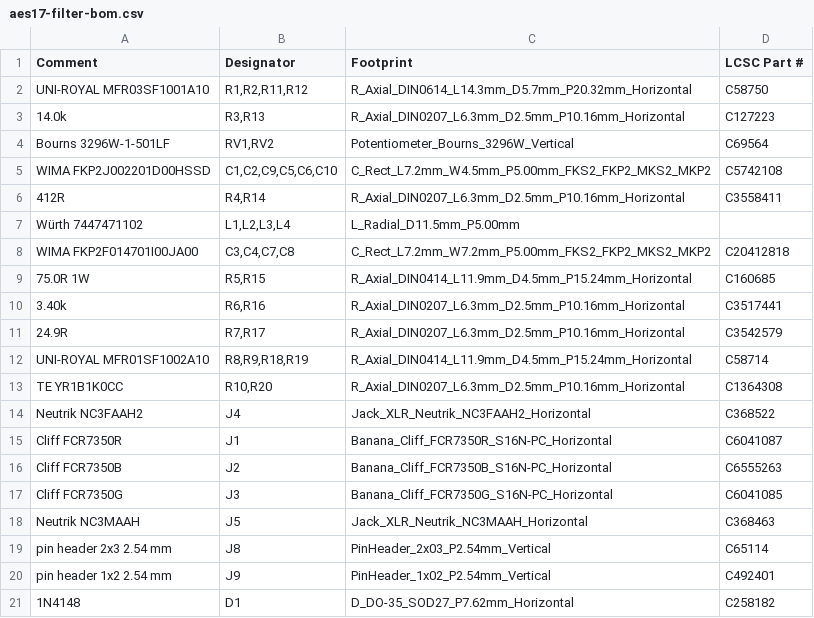
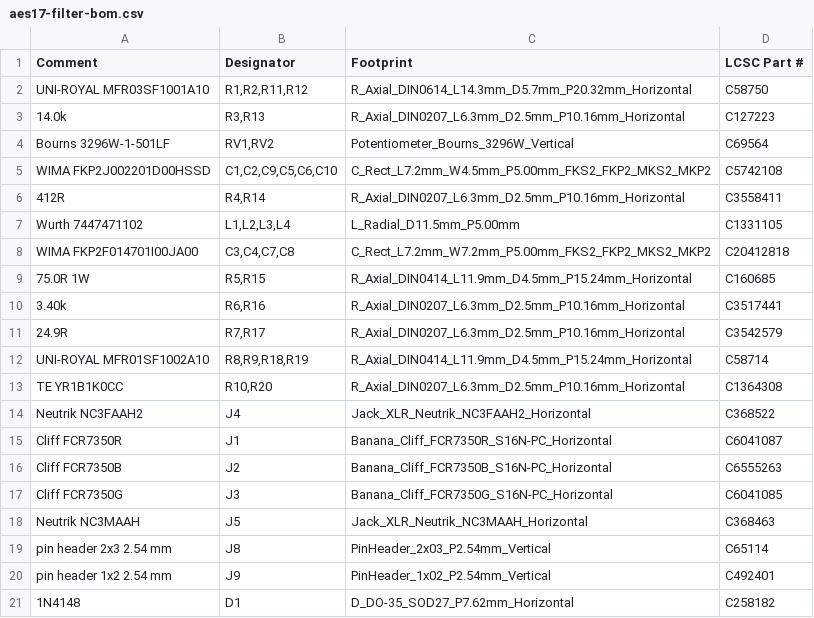
Before and after one commit to ToxSox/aes17_filter, a CSV file: hardware/fab/aes17-filter-bom.csv, drawn as a sheet.

```diff
--- a/hardware/fab/aes17-filter-bom.csv
+++ b/hardware/fab/aes17-filter-bom.csv
@@ -6,3 +6,3 @@ WIMA FKP2J002201D00HSSD,"C1,C2,C9,C5,C6,C10",C_Rect_L7.2mm_W4.5mm_P5.00mm_FKS2_F
 412R,"R4,R14",R_Axial_DIN0207_L6.3mm_D2.5mm_P10.16mm_Horizontal,C3558411
-Würth 7447471102,"L1,L2,L3,L4",L_Radial_D11.5mm_P5.00mm,
+Wurth 7447471102,"L1,L2,L3,L4",L_Radial_D11.5mm_P5.00mm,C1331105
 WIMA FKP2F014701I00JA00,"C3,C4,C7,C8",C_Rect_L7.2mm_W7.2mm_P5.00mm_FKS2_FKP2_MKS2_MKP2,C20412818
```
Also changed, not shown: hardware/fab/aes17-filter-parts.csv, 8 other files.
